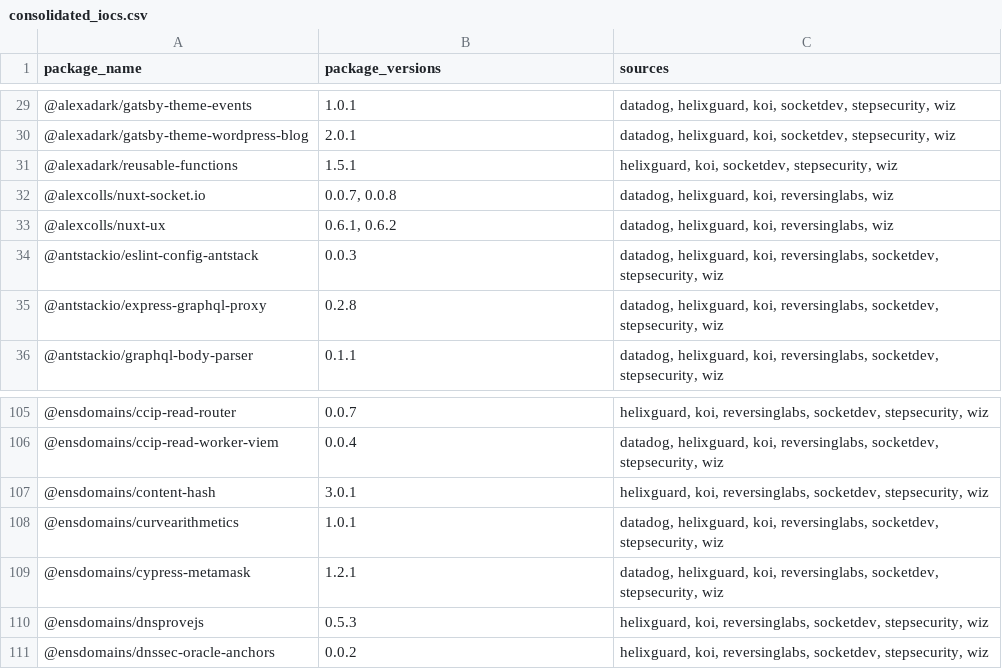
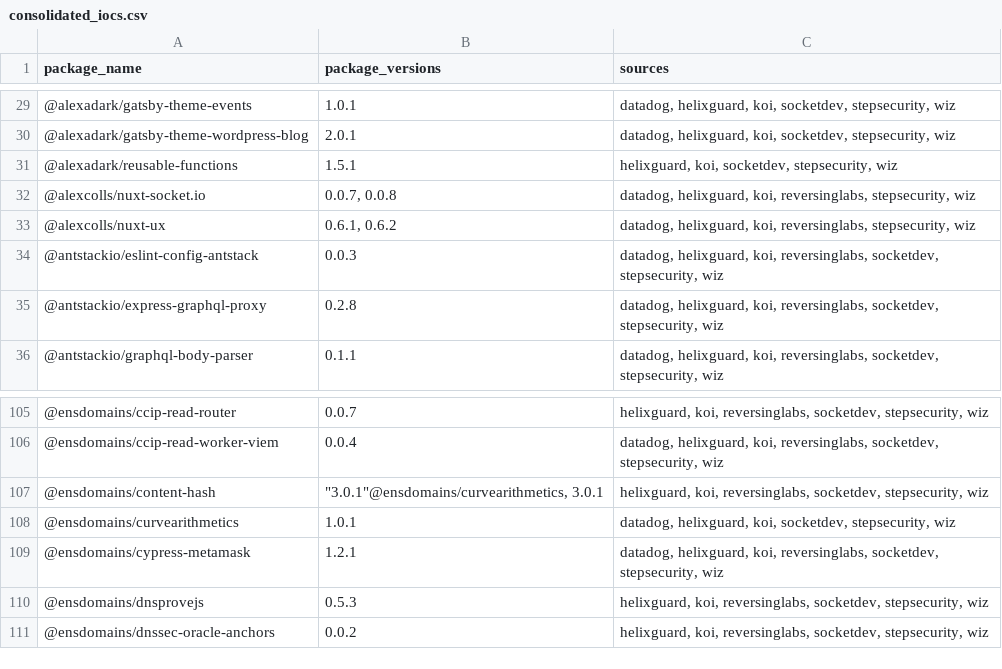
Before and after one commit to DataDog/indicators-of-compromise, a CSV file: shai-hulud-2.0/consolidated_iocs.csv, drawn as a sheet; only a part is shown, gaps mark what is left out.

Commit message:
Update IOCs for Shai-Hulud 2.0

```diff
--- a/shai-hulud-2.0/consolidated_iocs.csv
+++ b/shai-hulud-2.0/consolidated_iocs.csv
@@ -31,4 +31,4 @@ package_name,package_versions,sources
 @alexadark/reusable-functions,1.5.1,"helixguard, koi, socketdev, stepsecurity, wiz"
-@alexcolls/nuxt-socket.io,"0.0.7, 0.0.8","datadog, helixguard, koi, reversinglabs, wiz"
-@alexcolls/nuxt-ux,"0.6.1, 0.6.2","datadog, helixguard, koi, reversinglabs, wiz"
+@alexcolls/nuxt-socket.io,"0.0.7, 0.0.8","datadog, helixguard, koi, reversinglabs, stepsecurity, wiz"
+@alexcolls/nuxt-ux,"0.6.1, 0.6.2","datadog, helixguard, koi, reversinglabs, stepsecurity, wiz"
 @antstackio/eslint-config-antstack,0.0.3,"datadog, helixguard, koi, reversinglabs, socketdev, stepsecurity, wiz"
@@ -106,4 +106,4 @@ package_name,package_versions,sources
 @ensdomains/ccip-read-worker-viem,0.0.4,"datadog, helixguard, koi, reversinglabs, socketdev, stepsecurity, wiz"
-@ensdomains/content-hash,3.0.1,"helixguard, koi, reversinglabs, socketdev, stepsecurity, wiz"
-@ensdomains/curvearithmetics,1.0.1,"datadog, helixguard, koi, reversinglabs, socketdev, stepsecurity, wiz"
+@ensdomains/content-hash,"""3.0.1""@ensdomains/curvearithmetics, 3.0.1","helixguard, koi, reversinglabs, socketdev, stepsecurity, wiz"
+@ensdomains/curvearithmetics,1.0.1,"datadog, helixguard, koi, socketdev, stepsecurity, wiz"
 @ensdomains/cypress-metamask,1.2.1,"datadog, helixguard, koi, reversinglabs, socketdev, stepsecurity, wiz"
```
Also changed, not shown: 1 other file.
